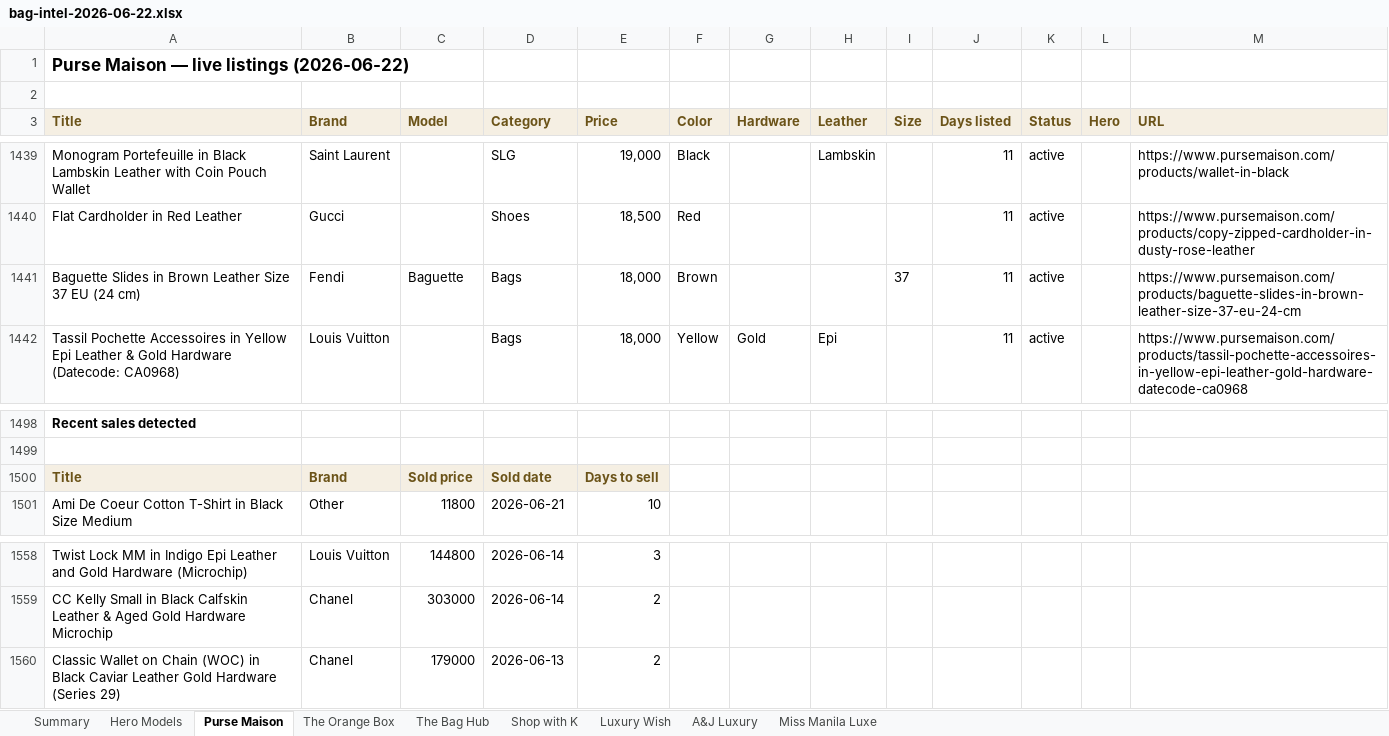
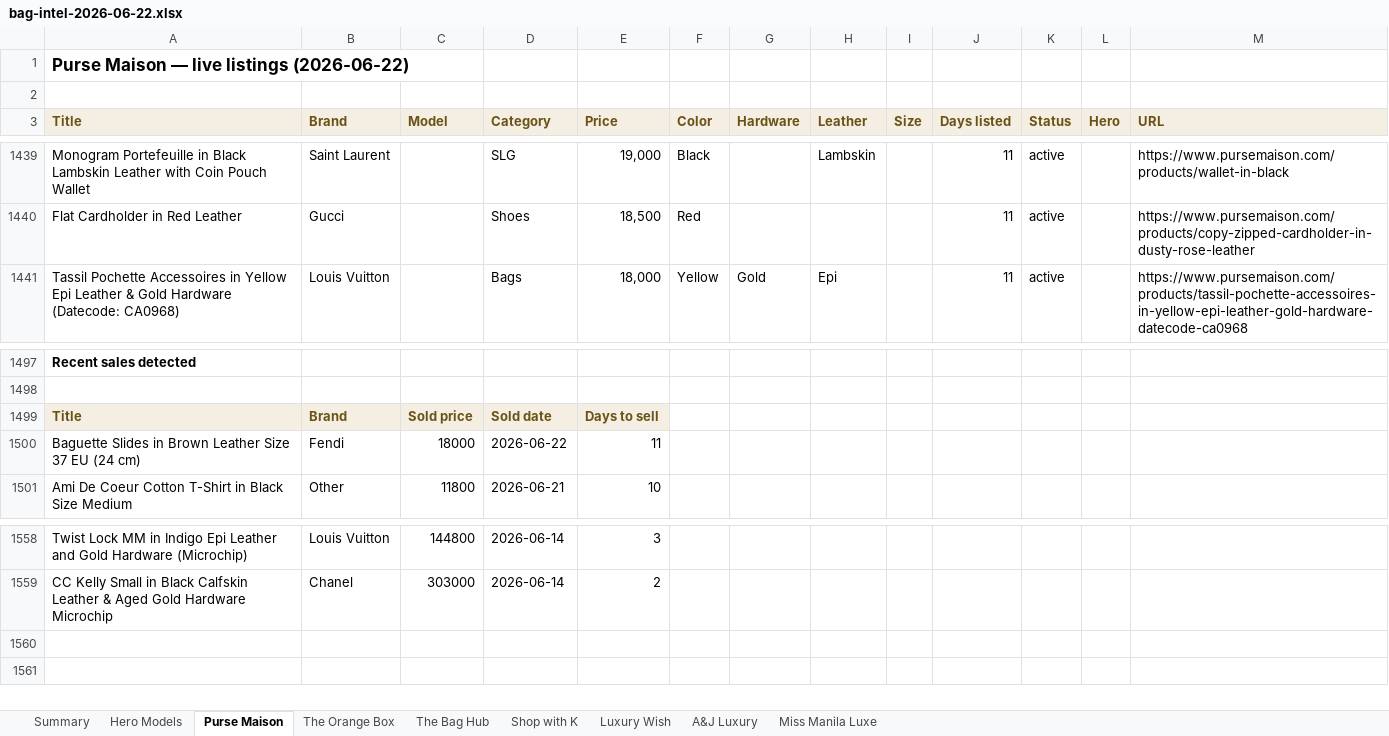
Before and after one commit to rbbincal-cpu/bag-intel, an Excel workbook: exports/bag-intel-2026-06-22.xlsx, sheet Purse Maison, drawn as a sheet; only a part is shown, gaps mark what is left out; values as stored, in another font and other column widths than the file's, no borders; removed rows and columns are numbered as before the commit, all else as after; the diff names each change by its address in the sheet, - before the commit and + after, or states it on an @@ line.

```diff
--- a/exports/bag-intel-2026-06-22.xlsx (sheet Purse Maison)
+++ b/exports/bag-intel-2026-06-22.xlsx (sheet Purse Maison)
-row 1441: Baguette Slides in Brown Leather Size 37 EU (24 cm) | Fendi | Baguette | Bags | 18,000 | Brown |  |  | 37 | 11 | active |  | https://www.pursemaison.com/products/baguette-slides-in-brown-leather-size-37-eu-24-cm
+row 1500: Baguette Slides in Brown Leather Size 37 EU (24 cm) | Fendi | 18000 | 2026-06-22 | 11
-row 1560: Classic Wallet on Chain (WOC) in Black Caviar Leather Gold Hardware (Series 29) | Chanel | 179000 | 2026-06-13 | 2
```
Also changed, not shown: sheet Summary, 2 other files.
